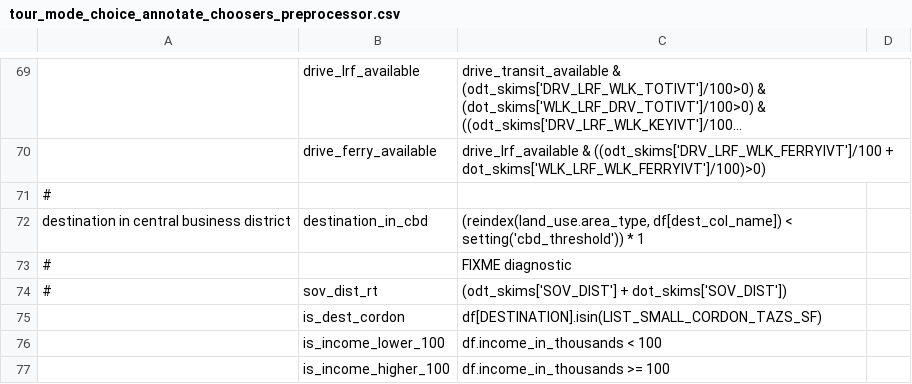
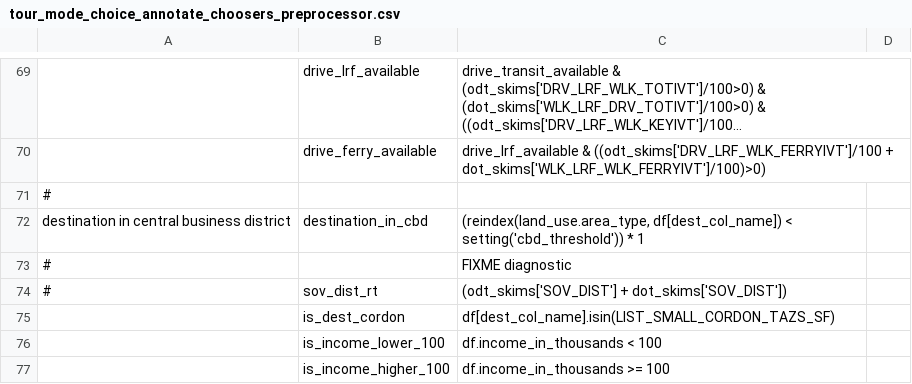
Before and after one commit to LBNL-UCB-STI/activitysim-configs-sfbay, a CSV file: configs/tour_mode_choice_annotate_choosers_preprocessor.csv, drawn as a sheet; only a part is shown, gaps mark what is left out; long unchanged cells end in ….

Commit message:
correct cordon tour  configs

```diff
--- a/configs/tour_mode_choice_annotate_choosers_preprocessor.csv
+++ b/configs/tour_mode_choice_annotate_choosers_preprocessor.csv
@@ -74,3 +74,3 @@ destination in central business district,destination_in_cbd,"(reindex(land_use.a
 #,sov_dist_rt,(odt_skims['SOV_DIST'] + dot_skims['SOV_DIST'])
-,is_dest_cordon, df[DESTINATION].isin(LIST_SMALL_CORDON_TAZS_SF)
+,is_dest_cordon, df[dest_col_name].isin(LIST_SMALL_CORDON_TAZS_SF)
 ,is_income_lower_100, df.income_in_thousands < 100
```
